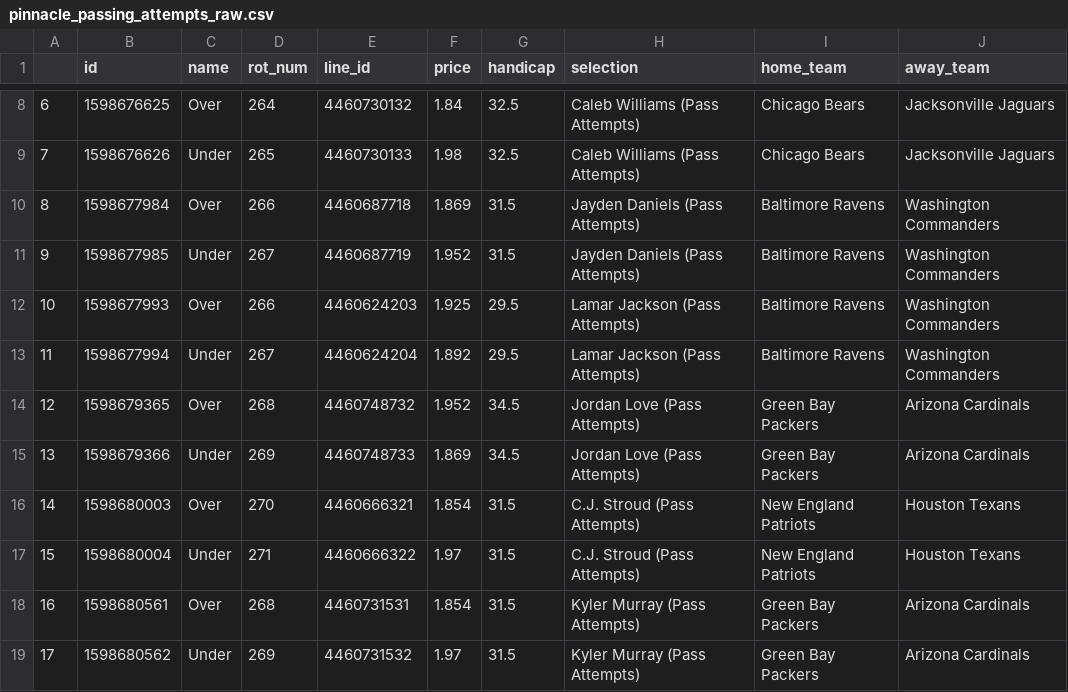
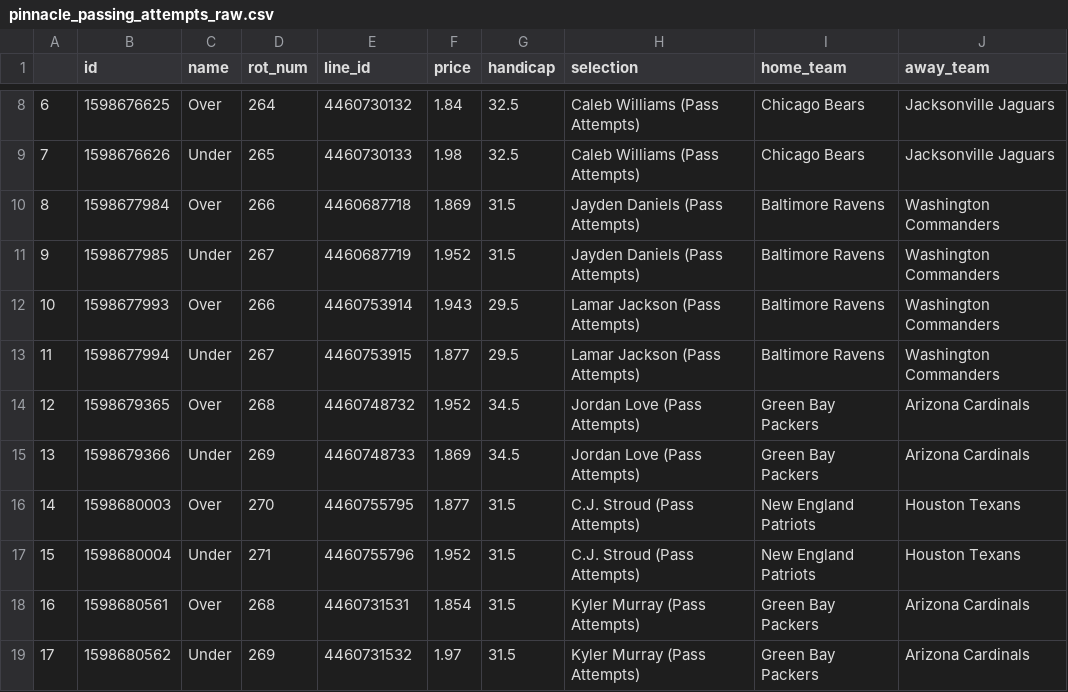
Before and after one commit to jamesbrown1417/NFL, a CSV file: OddsScraper/Pinnacle/pinnacle_passing_attempts_raw.csv, drawn as a sheet; only a part is shown, gaps mark what is left out.

```diff
--- a/OddsScraper/Pinnacle/pinnacle_passing_attempts_raw.csv
+++ b/OddsScraper/Pinnacle/pinnacle_passing_attempts_raw.csv
@@ -11,8 +11,8 @@
 9,1598677985,Under,267,4460687719,1.952,31.5,Jayden Daniels (Pass Attempts),Baltimore Ravens,Washington Commanders
-10,1598677993,Over,266,4460624203,1.925,29.5,Lamar Jackson (Pass Attempts),Baltimore Ravens,Washington Commanders
-11,1598677994,Under,267,4460624204,1.892,29.5,Lamar Jackson (Pass Attempts),Baltimore Ravens,Washington Commanders
+10,1598677993,Over,266,4460753914,1.943,29.5,Lamar Jackson (Pass Attempts),Baltimore Ravens,Washington Commanders
+11,1598677994,Under,267,4460753915,1.877,29.5,Lamar Jackson (Pass Attempts),Baltimore Ravens,Washington Commanders
 12,1598679365,Over,268,4460748732,1.952,34.5,Jordan Love (Pass Attempts),Green Bay Packers,Arizona Cardinals
 13,1598679366,Under,269,4460748733,1.869,34.5,Jordan Love (Pass Attempts),Green Bay Packers,Arizona Cardinals
-14,1598680003,Over,270,4460666321,1.854,31.5,C.J. Stroud (Pass Attempts),New England Patriots,Houston Texans
-15,1598680004,Under,271,4460666322,1.97,31.5,C.J. Stroud (Pass Attempts),New England Patriots,Houston Texans
+14,1598680003,Over,270,4460755795,1.877,31.5,C.J. Stroud (Pass Attempts),New England Patriots,Houston Texans
+15,1598680004,Under,271,4460755796,1.952,31.5,C.J. Stroud (Pass Attempts),New England Patriots,Houston Texans
 16,1598680561,Over,268,4460731531,1.854,31.5,Kyler Murray (Pass Attempts),Green Bay Packers,Arizona Cardinals
```
Also changed, not shown: Data/scraped_odds/pinnacle_passing_attempts.csv, Data/scraped_odds/pinnacle_passing_td.csv, 17 other files.
